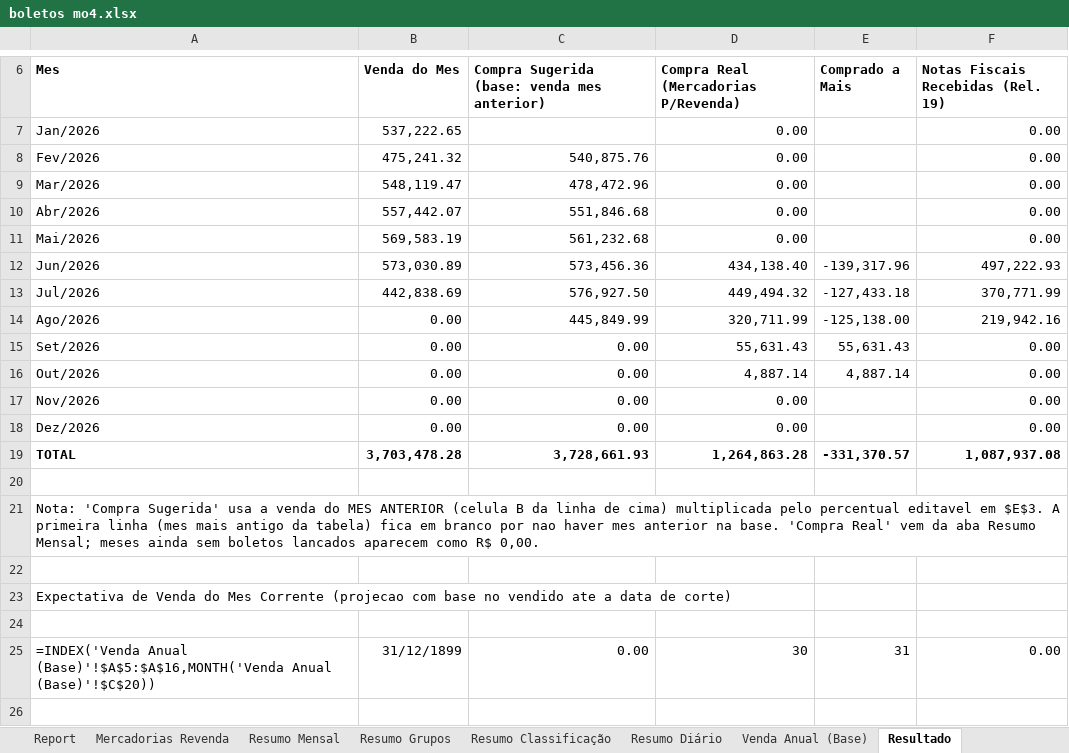
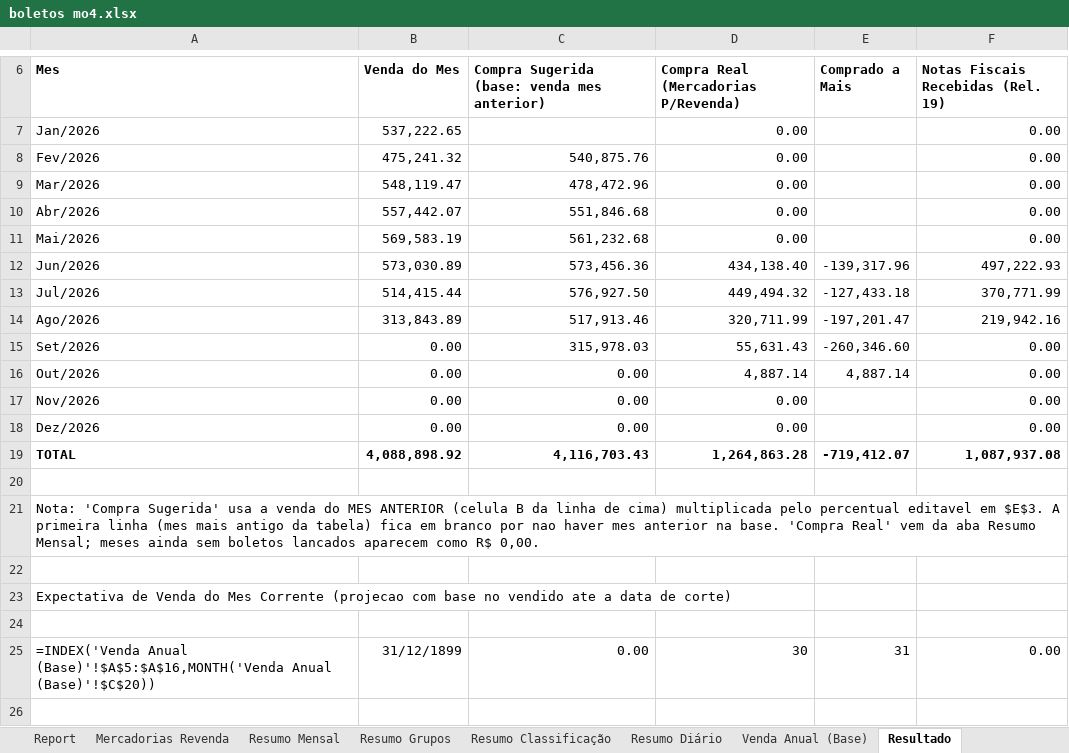
Before and after one commit to neilianesilva2408-collab/boletos---mercadinho, an Excel workbook: boletos mo4.xlsx, sheet Resultado, drawn as a sheet; only a part is shown, gaps mark what is left out; values as stored, in another font and other column widths than the file's, no borders; the diff names each change by its address in the sheet, - before the commit and + after, or states it on an @@ line.

```diff
--- a/boletos mo4.xlsx (sheet Resultado)
+++ b/boletos mo4.xlsx (sheet Resultado)
-B13 (Venda do Mes): 442,838.69
+B13 (Venda do Mes): 514,415.44
-B14 (Venda do Mes): 0.00
+B14 (Venda do Mes): 313,843.89
-C14: 445,849.99
+C14: 517,913.46
-E14 (Comprado a Mais): -125,138.00
+E14 (Comprado a Mais): -197,201.47
-C15: 0.00
+C15: 315,978.03
-E15 (Comprado a Mais): 55,631.43
+E15 (Comprado a Mais): -260,346.60
-B19 (Venda do Mes): 3,703,478.28
+B19 (Venda do Mes): 4,088,898.92
-C19: 3,728,661.93
+C19: 4,116,703.43
-E19 (Comprado a Mais): -331,370.57
+E19 (Comprado a Mais): -719,412.07
```
Also changed, not shown: sheet Venda Anual (Base), boletos mo1.xlsx, boletos mo2.xlsx, 3 other files.
